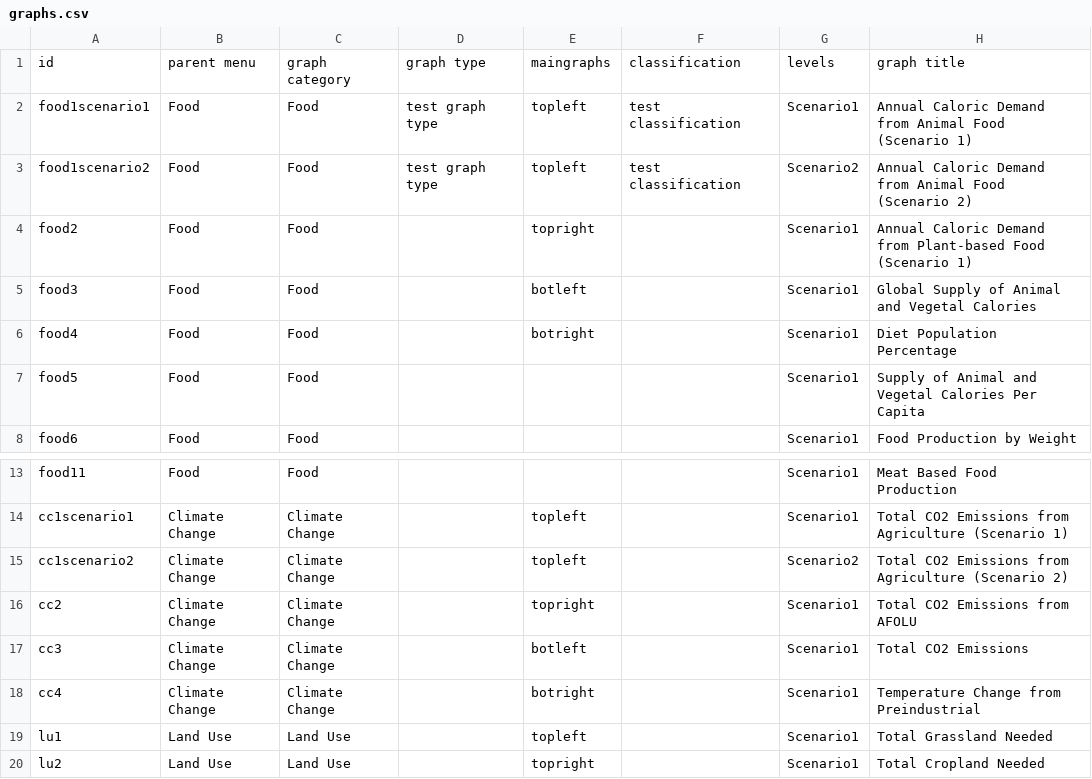
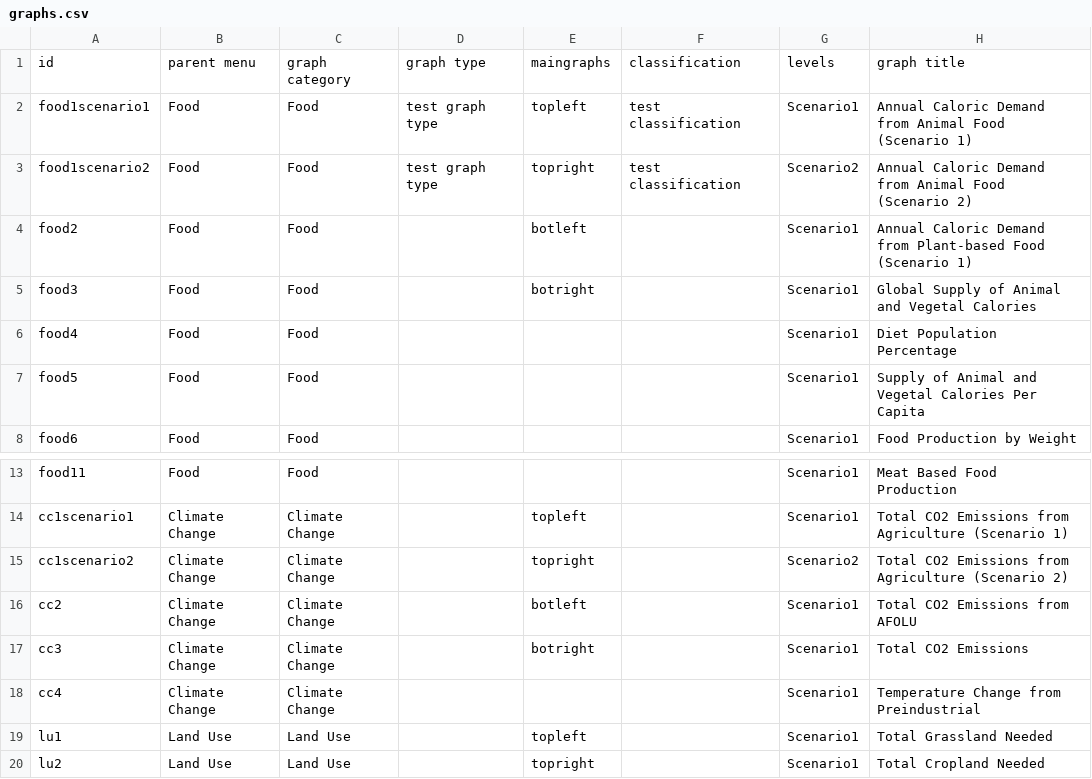
Before and after one commit to ntantaroudas/choice-web, a CSV file: config/graphs.csv, drawn as a sheet; only a part is shown, gaps mark what is left out; the diff names each change by its address in the sheet, - before the commit and + after, or states it on an @@ line.

```diff
--- a/config/graphs.csv
+++ b/config/graphs.csv
-E3: topleft
+E3: topright
-E4: topright
+E4: botleft
-E5: botleft
+E5: botright
-E6: botright
+E6: (empty)
-E15: topleft
+E15: topright
-E16: topright
+E16: botleft
-E17: botleft
+E17: botright
-E18: botright
+E18: (empty)
```
Also changed, not shown: config/inputs.csv, 5 other files.
